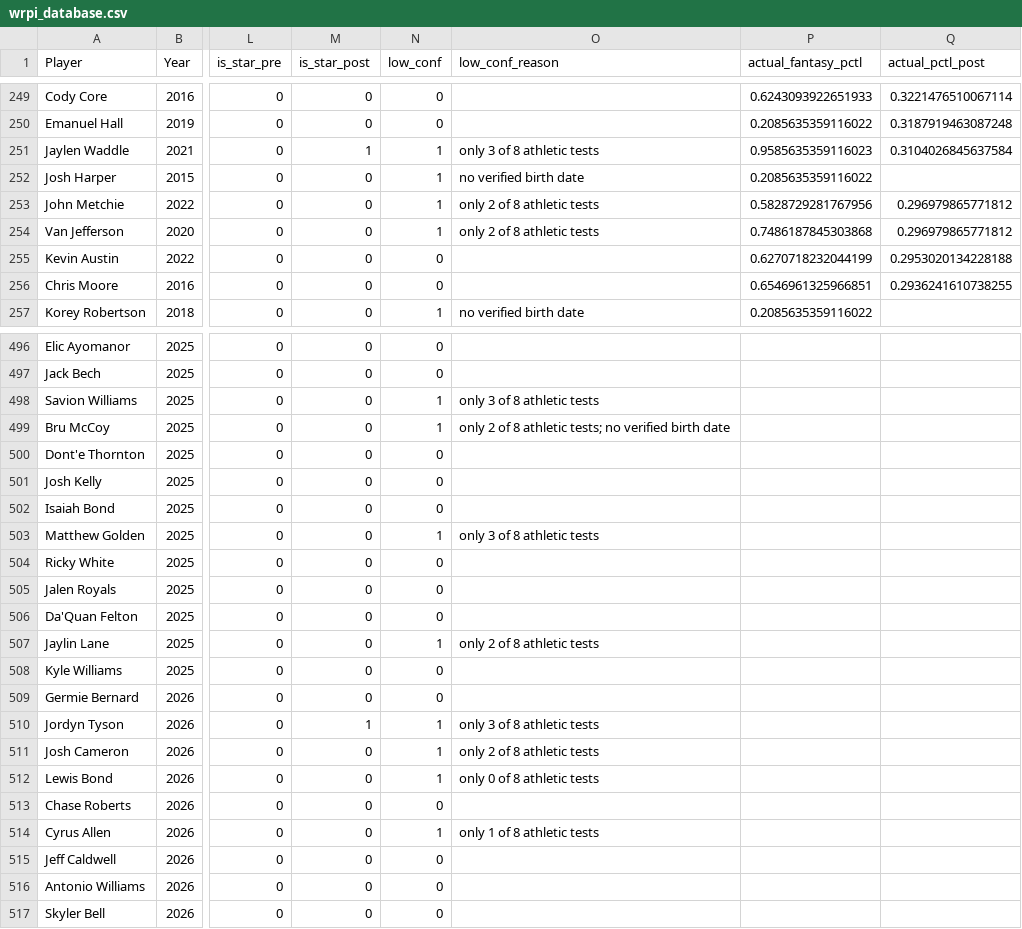
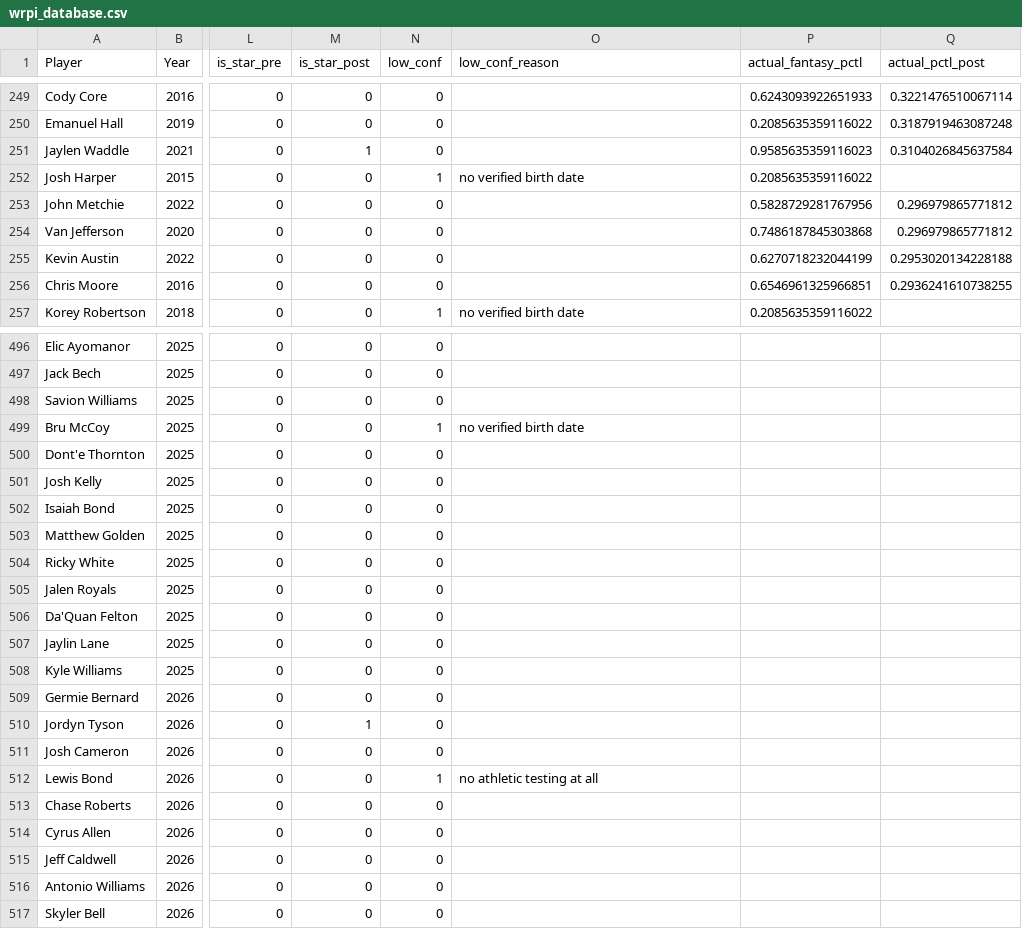
Before and after one commit to pitchafwa/wrpi-board, a CSV file: data/wrpi_database.csv, drawn as a sheet; only a part is shown, gaps mark what is left out; the diff covers the shown part only; the diff names each change by its address in the sheet, - before the commit and + after, or states it on an @@ line.

```diff
--- a/data/wrpi_database.csv
+++ b/data/wrpi_database.csv
-N251 (low_conf): 1
+N251 (low_conf): 0
-O251 (low_conf_reason): only 3 of 8 athletic tests
+O251 (low_conf_reason): (empty)
-N253:N254 (low_conf): 1
+N253:N254 (low_conf): 0
-O253:O254 (low_conf_reason): only 2 of 8 athletic tests
+O253:O254 (low_conf_reason): (empty)
-N498 (low_conf): 1
+N498 (low_conf): 0
-O498 (low_conf_reason): only 3 of 8 athletic tests
+O498 (low_conf_reason): (empty)
-O499 (low_conf_reason): only 2 of 8 athletic tests; no verified birth date
+O499 (low_conf_reason): no verified birth date
-N503 (low_conf): 1
+N503 (low_conf): 0
-O503 (low_conf_reason): only 3 of 8 athletic tests
+O503 (low_conf_reason): (empty)
-N507 (low_conf): 1
+N507 (low_conf): 0
-O507 (low_conf_reason): only 2 of 8 athletic tests
+O507 (low_conf_reason): (empty)
-N510:N511 (low_conf): 1
+N510:N511 (low_conf): 0
-O510 (low_conf_reason): only 3 of 8 athletic tests
+O510 (low_conf_reason): (empty)
-O511 (low_conf_reason): only 2 of 8 athletic tests
+O511 (low_conf_reason): (empty)
-O512 (low_conf_reason): only 0 of 8 athletic tests
+O512 (low_conf_reason): no athletic testing at all
-N514 (low_conf): 1
+N514 (low_conf): 0
-O514 (low_conf_reason): only 1 of 8 athletic tests
+O514 (low_conf_reason): (empty)
```
Also changed, not shown: 106 edited cells elsewhere in this file, 3 other files.
